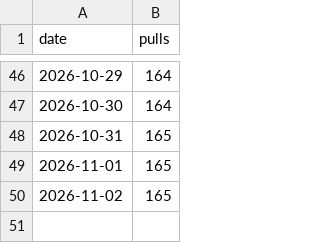
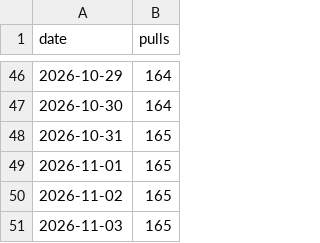
Before and after one commit to Indus-Stack/rekuiper, a CSV file: docs/data/docker-pulls.csv, drawn as a sheet; only a part is shown, gaps mark what is left out.

```diff
--- a/docs/data/docker-pulls.csv
+++ b/docs/data/docker-pulls.csv
@@ -50 +50,2 @@ date,pulls
 2026-11-02,165
+2026-11-03,165
```
Also changed, not shown: 1 other file.
